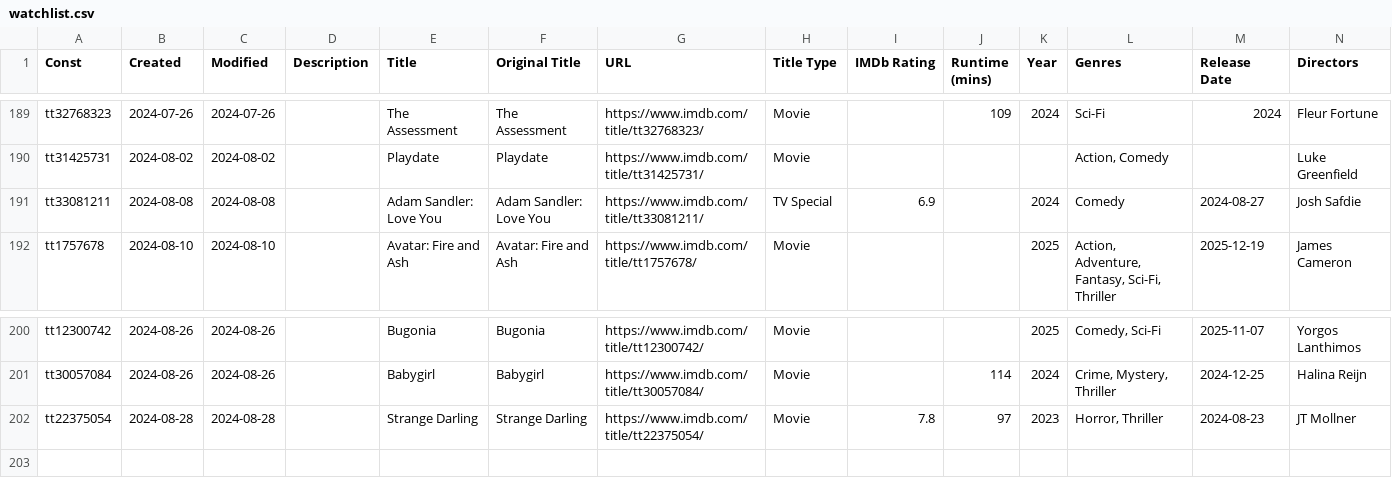
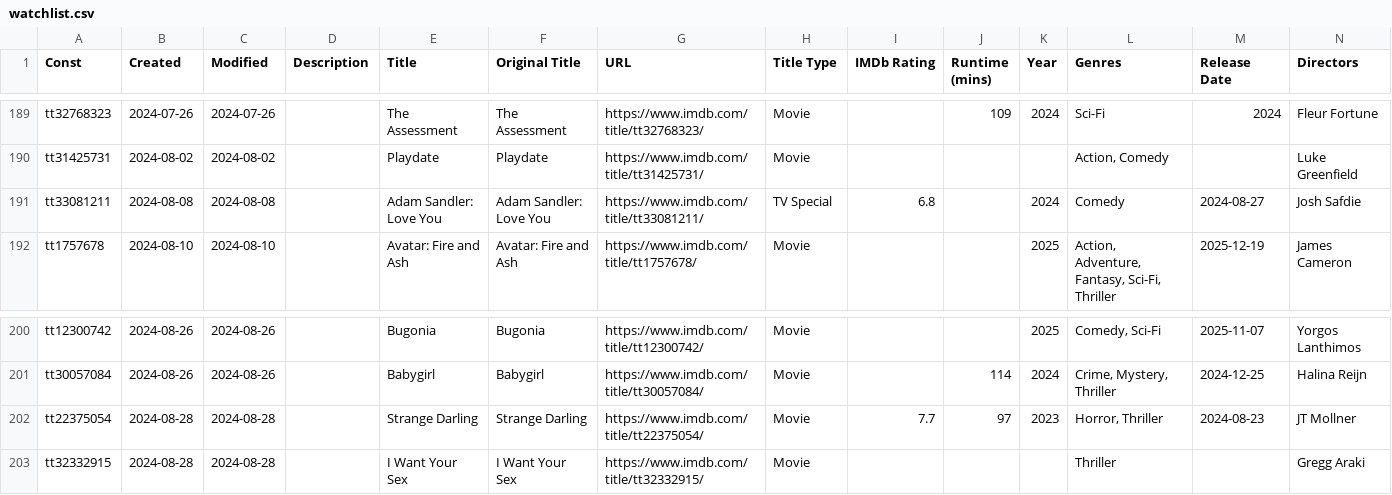
Before and after one commit to josh/imdb-data, a CSV file: watchlist.csv, drawn as a sheet; only a part is shown, gaps mark what is left out; rows hold the shown columns only; the diff names each change by its address in the sheet, - before the commit and + after, or states it on an @@ line.

```diff
--- a/watchlist.csv
+++ b/watchlist.csv
-I191 (IMDb Rating): 6.9
+I191 (IMDb Rating): 6.8
-I202 (IMDb Rating): 7.8
+I202 (IMDb Rating): 7.7
+row 203: tt32332915 | 2024-08-28 | 2024-08-28 |  | I Want Your Sex | I Want Your Sex | https://www.imdb.com/title/tt32332915/ | Movie |  |  |  | Thriller |  | Gregg Araki
```
